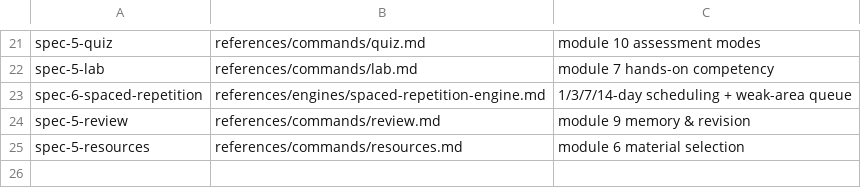
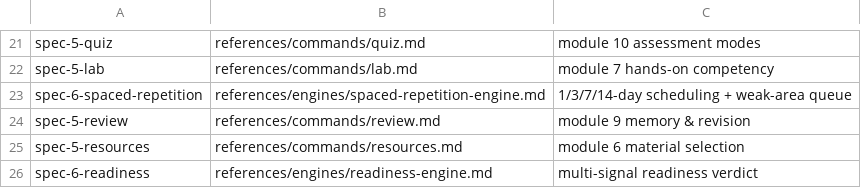
Before and after one commit to sachinkg12/certification-coach, a TSV file: verify/spec-coverage.tsv, drawn as a sheet; only a part is shown, gaps mark what is left out.

```diff
--- a/verify/spec-coverage.tsv
+++ b/verify/spec-coverage.tsv
@@ -25 +25,2 @@ spec-5-review	references/commands/review.md	module 9 memory & revision
 spec-5-resources	references/commands/resources.md	module 6 material selection
+spec-6-readiness	references/engines/readiness-engine.md	multi-signal readiness verdict
```
Also changed, not shown: verify/crossref.tsv, verify/required-sections.tsv, 2 other files.
